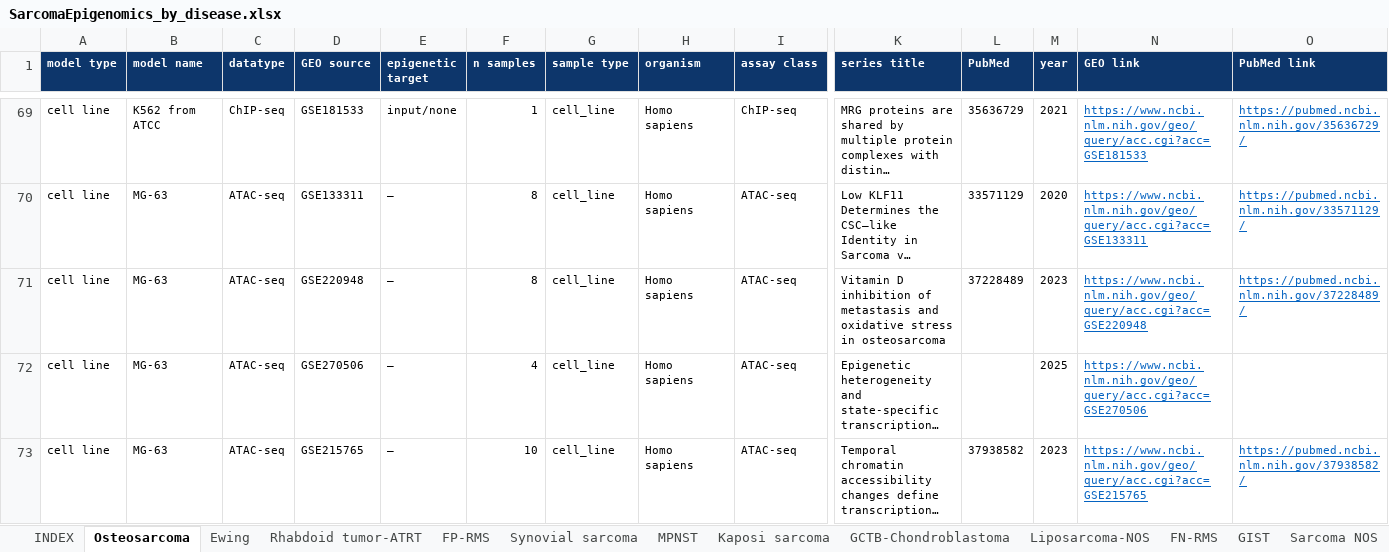
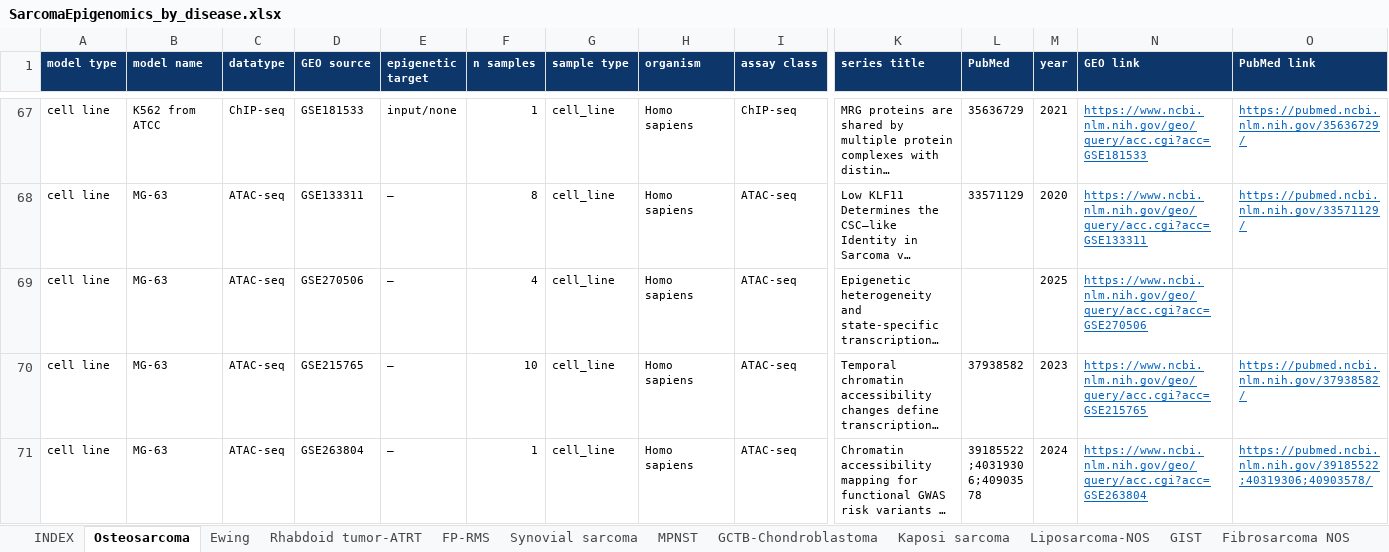
Before and after one commit to GryderArt/sarcoma-epigenomic-atlas, an Excel workbook: workbooks/SarcomaEpigenomics_by_disease.xlsx, sheet Osteosarcoma, drawn as a sheet; only a part is shown, gaps mark what is left out; the shorter side is filled out with more unchanged rows; long unchanged cells end in …; values as stored, in another font and other column widths than the file's, no borders; rows hold the shown columns only; the diff covers the shown part only; the diff names each change by its address in the sheet, - before the commit and + after, or states it on an @@ line.

```diff
--- a/workbooks/SarcomaEpigenomics_by_disease.xlsx (sheet Osteosarcoma)
+++ b/workbooks/SarcomaEpigenomics_by_disease.xlsx (sheet Osteosarcoma)
@@ sheet tab order changed: INDEX | Osteosarcoma | Ewing | Rhabdoid tumor-ATRT | FP-RMS | Synovial sarcoma | MPNST | GCTB-Chondroblastoma | Kaposi sarcoma | Liposarcoma-NOS | GIST | Fibrosarcoma NOS @@
-row 71: cell line | MG-63 | ATAC-seq | GSE220948 | — | 8 | cell_line | Homo sapiens | ATAC-seq | Vitamin D inhibition of metastasis and oxidative stress in osteosarcoma | 37228489 | 2023 | https://www.ncbi.nlm.nih.gov/geo/query/acc.cgi?acc=GSE220948 | https://pubmed.ncbi.nlm.nih.gov/37228489/
```
Also changed, not shown: 26 removed rows and 4 edited cells elsewhere in this sheet, sheet INDEX, sheet Rhabdoid tumor-ATRT, sheet Ewing, sheet Kaposi sarcoma, sheet FN-RMS, sheet ASPS, 13 more sheets, 14 other files.
